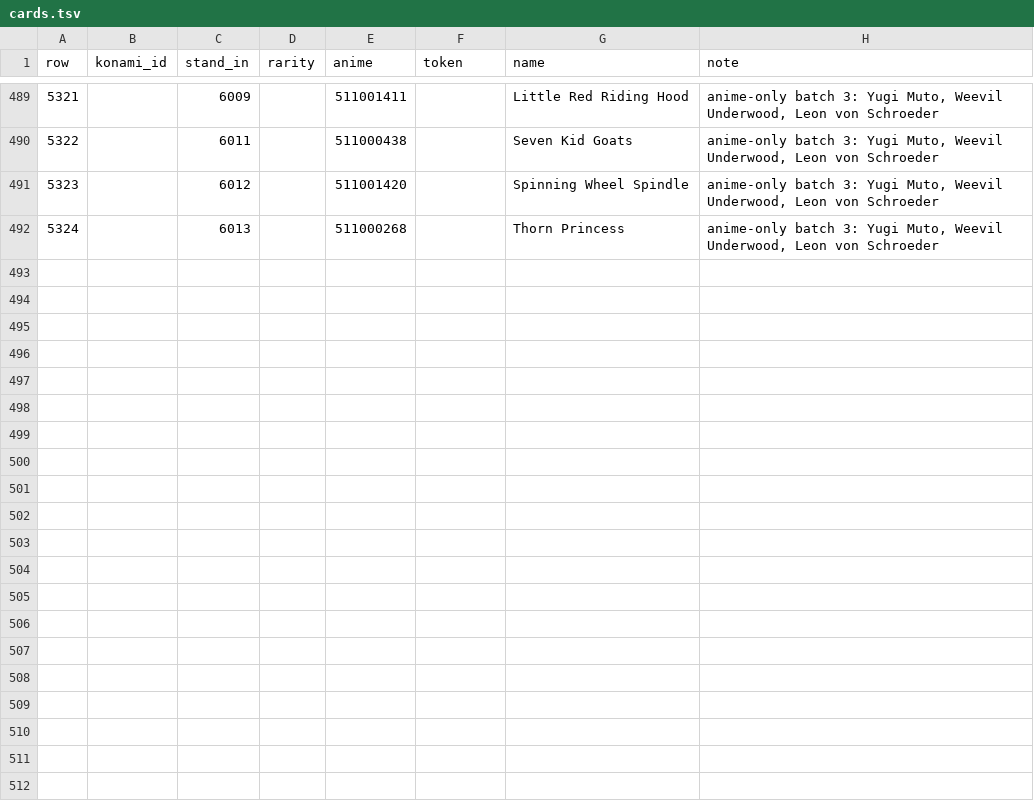
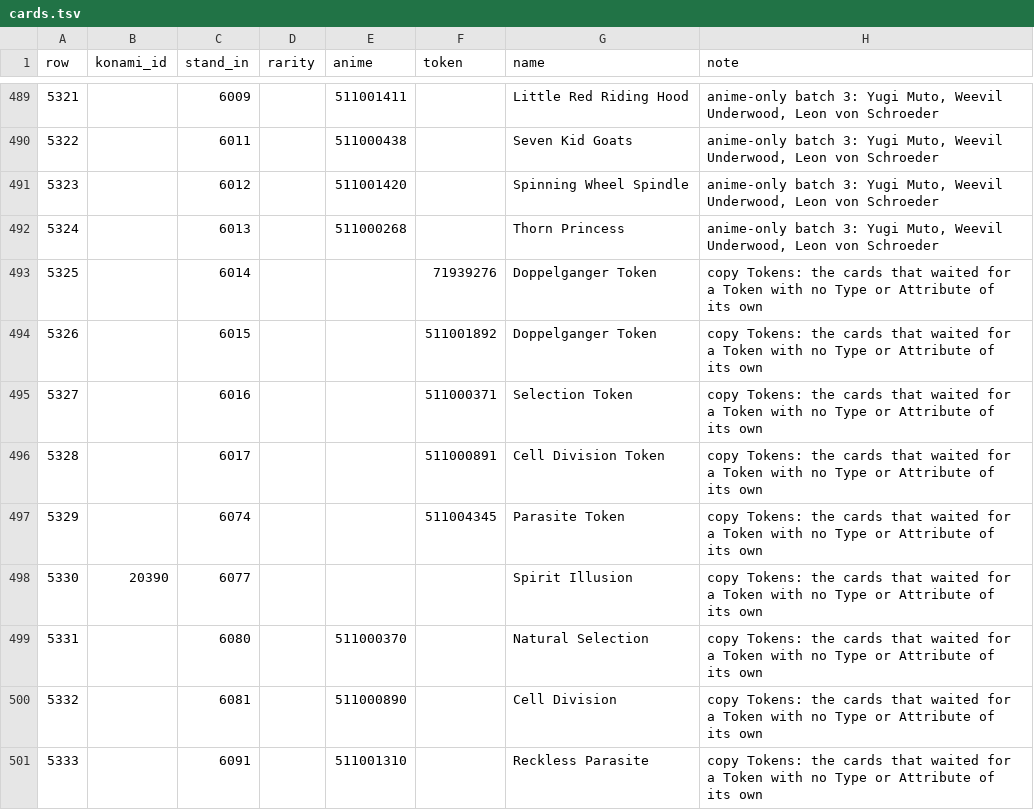
Before and after one commit to usersina/yo3-revival, a TSV file: engine/added/cards.tsv, drawn as a sheet; only a part is shown, gaps mark what is left out; the diff names each change by its address in the sheet, - before the commit and + after, or states it on an @@ line.

```diff
--- a/engine/added/cards.tsv
+++ b/engine/added/cards.tsv
+row 493: 5325 |  | 6014 |  |  | 71939276 | Doppelganger Token | copy Tokens: the cards that waited for a Token with no Type or Attribute of its own
+row 494: 5326 |  | 6015 |  |  | 511001892 | Doppelganger Token | copy Tokens: the cards that waited for a Token with no Type or Attribute of its own
+row 495: 5327 |  | 6016 |  |  | 511000371 | Selection Token | copy Tokens: the cards that waited for a Token with no Type or Attribute of its own
+row 496: 5328 |  | 6017 |  |  | 511000891 | Cell Division Token | copy Tokens: the cards that waited for a Token with no Type or Attribute of its own
+row 497: 5329 |  | 6074 |  |  | 511004345 | Parasite Token | copy Tokens: the cards that waited for a Token with no Type or Attribute of its own
+row 498: 5330 | 20390 | 6077 |  |  |  | Spirit Illusion | copy Tokens: the cards that waited for a Token with no Type or Attribute of its own
+row 499: 5331 |  | 6080 |  | 511000370 |  | Natural Selection | copy Tokens: the cards that waited for a Token with no Type or Attribute of its own
+row 500: 5332 |  | 6081 |  | 511000890 |  | Cell Division | copy Tokens: the cards that waited for a Token with no Type or Attribute of its own
+row 501: 5333 |  | 6091 |  | 511001310 |  | Reckless Parasite | copy Tokens: the cards that waited for a Token with no Type or Attribute of its own
```
Also changed, not shown: engine/anime/cards.tsv, engine/anime/pictures.tsv, 12 other files.
